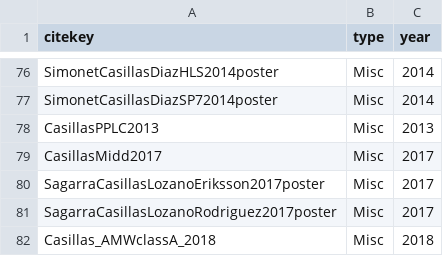
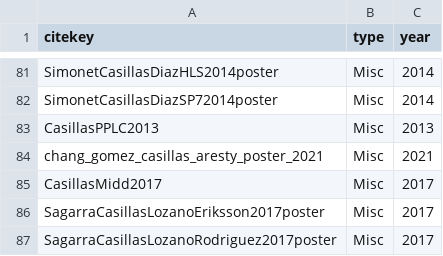
Before and after one commit to jvcasillas/mybib, a CSV file: cite_key_list.csv, drawn as a sheet; only a part is shown, gaps mark what is left out; the shorter side is filled out with more unchanged rows; the diff covers the shown part only; the diff names each change by its address in the sheet, - before the commit and + after, or states it on an @@ line.

```diff
--- a/cite_key_list.csv
+++ b/cite_key_list.csv
+row 84: chang_gomez_casillas_aresty_poster_2021 | Misc | 2021
```
Also changed, not shown: 7 added rows and 3 edited cells elsewhere in this file, 12 other files.
